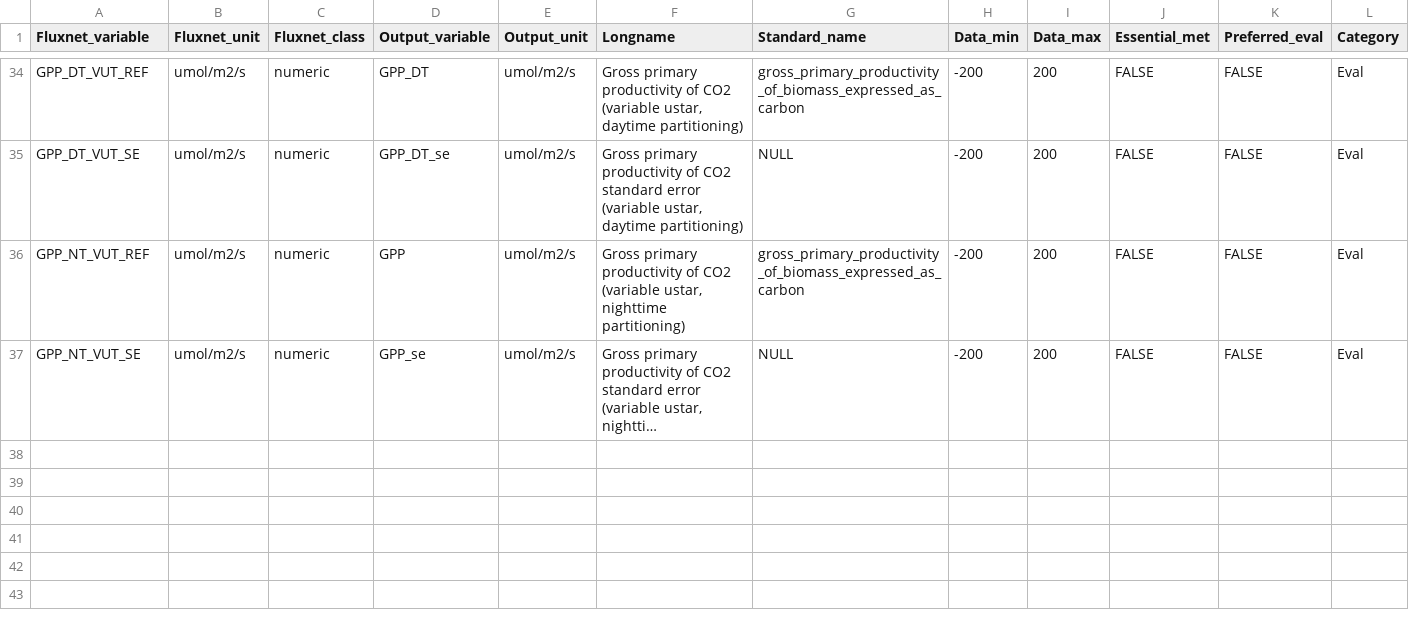
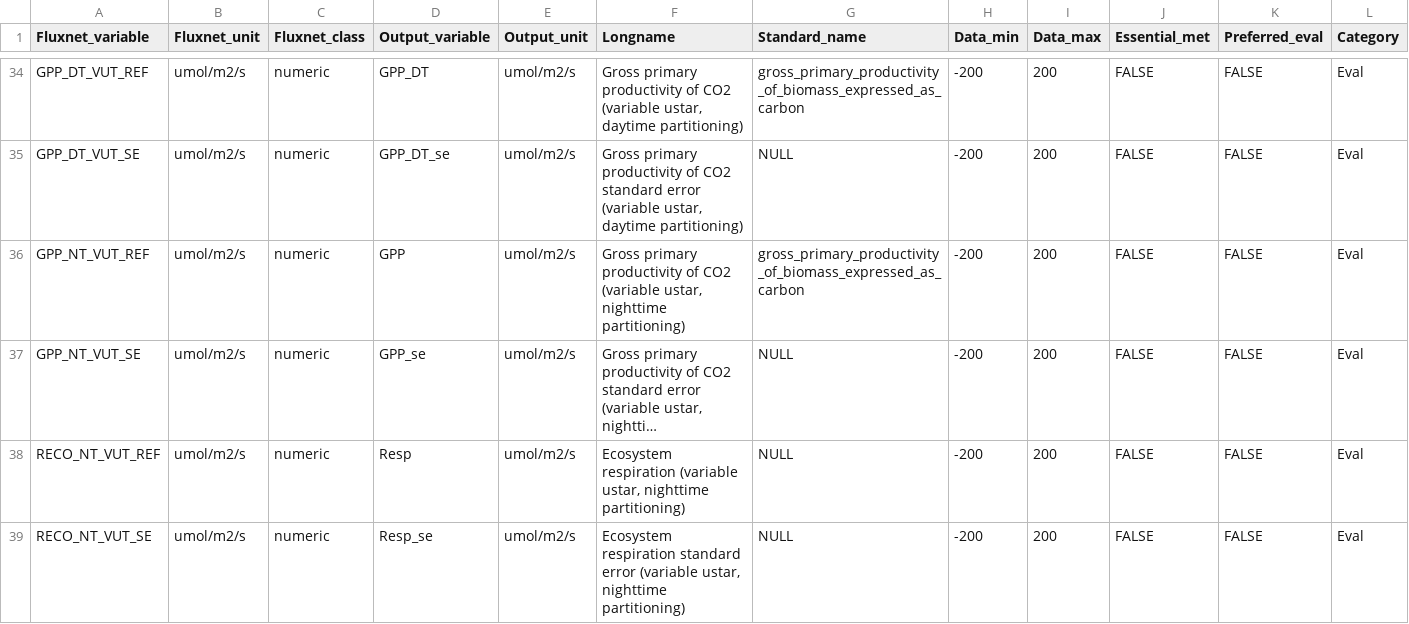
Before and after one commit to aukkola/FluxnetLSM, a CSV file: data/Output_variables_FLUXNET2015_FULLSET.csv, drawn as a sheet; only a part is shown, gaps mark what is left out; long unchanged cells end in …; rows hold the shown columns only; the diff names each change by its address in the sheet, - before the commit and + after, or states it on an @@ line.

Commit message:
adding respiration to outputs

```diff
--- a/data/Output_variables_FLUXNET2015_FULLSET.csv
+++ b/data/Output_variables_FLUXNET2015_FULLSET.csv
+row 38: RECO_NT_VUT_REF | umol/m2/s | numeric | Resp | umol/m2/s | Ecosystem respiration (variable ustar, nighttime partitioning) | NULL | -200 | 200 | FALSE | FALSE | Eval
+row 39: RECO_NT_VUT_SE | umol/m2/s | numeric | Resp_se | umol/m2/s | Ecosystem respiration standard error (variable ustar, nighttime partitioning) | NULL | -200 | 200 | FALSE | FALSE | Eval
```
